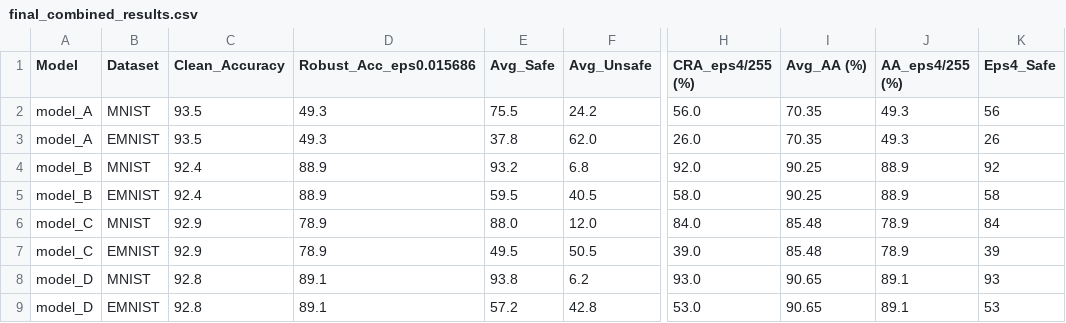
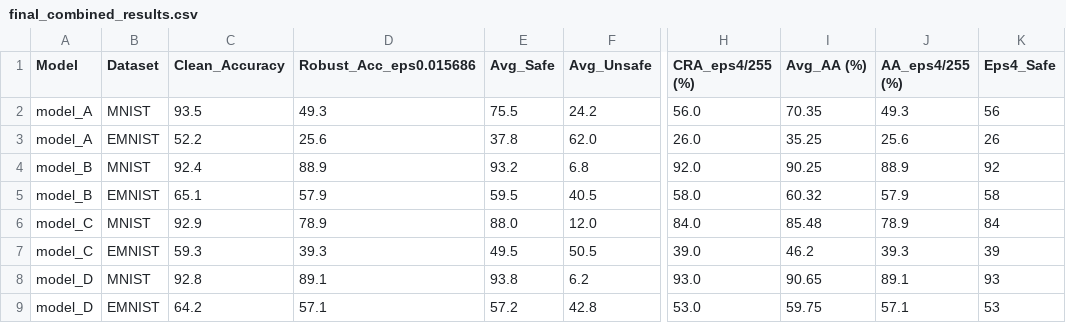
Before and after one commit to judydnguyen/veri-generalization, a CSV file: final_combined_results.csv, drawn as a sheet; only a part is shown, gaps mark what is left out; the diff names each change by its address in the sheet, - before the commit and + after, or states it on an @@ line.

Commit message:
update lastest result

```diff
--- a/final_combined_results.csv
+++ b/final_combined_results.csv
-C3 (Clean_Accuracy): 93.5
+C3 (Clean_Accuracy): 52.2
-D3 (Robust_Acc_eps0.015686): 49.3
+D3 (Robust_Acc_eps0.015686): 25.6
-I3 (Avg_AA (%)): 70.35
+I3 (Avg_AA (%)): 35.25
-J3 (AA_eps4/255 (%)): 49.3
+J3 (AA_eps4/255 (%)): 25.6
-C5 (Clean_Accuracy): 92.4
+C5 (Clean_Accuracy): 65.1
-D5 (Robust_Acc_eps0.015686): 88.9
+D5 (Robust_Acc_eps0.015686): 57.9
-I5 (Avg_AA (%)): 90.25
+I5 (Avg_AA (%)): 60.32
-J5 (AA_eps4/255 (%)): 88.9
+J5 (AA_eps4/255 (%)): 57.9
-C7 (Clean_Accuracy): 92.9
+C7 (Clean_Accuracy): 59.3
-D7 (Robust_Acc_eps0.015686): 78.9
+D7 (Robust_Acc_eps0.015686): 39.3
-I7 (Avg_AA (%)): 85.48
+I7 (Avg_AA (%)): 46.2
-J7 (AA_eps4/255 (%)): 78.9
+J7 (AA_eps4/255 (%)): 39.3
-C9 (Clean_Accuracy): 92.8
+C9 (Clean_Accuracy): 64.2
-D9 (Robust_Acc_eps0.015686): 89.1
+D9 (Robust_Acc_eps0.015686): 57.1
-I9 (Avg_AA (%)): 90.65
+I9 (Avg_AA (%)): 59.75
-J9 (AA_eps4/255 (%)): 89.1
+J9 (AA_eps4/255 (%)): 57.1
```
Also changed, not shown: 3 other files.
